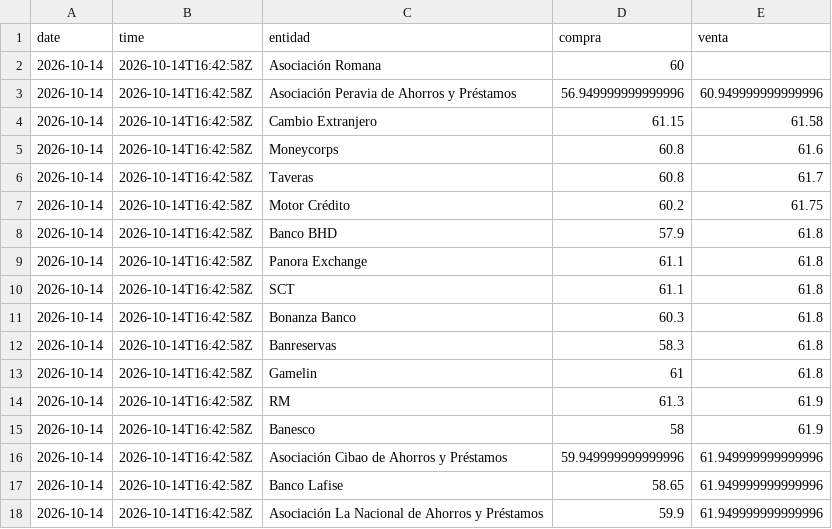
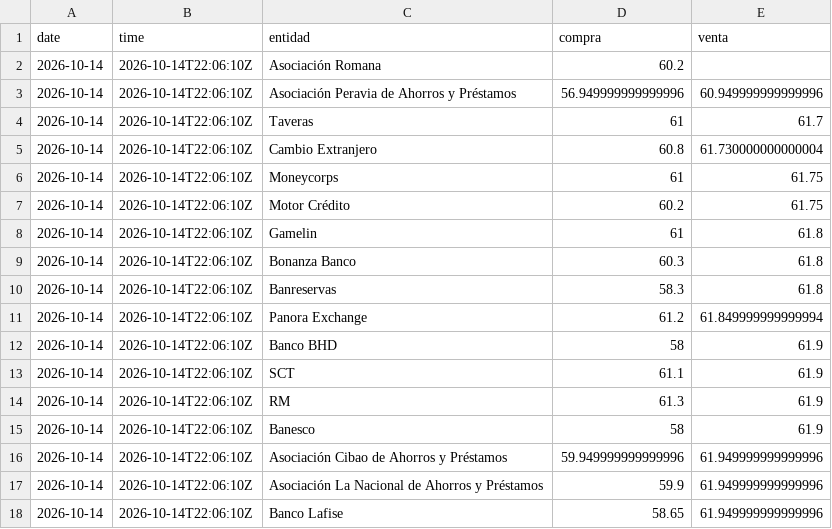
Before and after one commit to emilarmando03/webscraping-tc2, a CSV file: data/infodolar/csv/2026-10-14.csv, drawn as a sheet.

```diff
--- a/data/infodolar/csv/2026-10-14.csv
+++ b/data/infodolar/csv/2026-10-14.csv
@@ -1,18 +1,18 @@
 date,time,entidad,compra,venta
-2026-10-14,2026-10-14T16:42:58Z,Asociación Romana,60,
-2026-10-14,2026-10-14T16:42:58Z,Asociación Peravia de Ahorros y Préstamos,56.949999999999996,60.949999999999996
-2026-10-14,2026-10-14T16:42:58Z,Cambio Extranjero,61.15,61.58
-2026-10-14,2026-10-14T16:42:58Z,Moneycorps,60.8,61.6
-2026-10-14,2026-10-14T16:42:58Z,Taveras,60.8,61.7
-2026-10-14,2026-10-14T16:42:58Z,Motor Crédito,60.2,61.75
-2026-10-14,2026-10-14T16:42:58Z,Banco BHD,57.9,61.8
-2026-10-14,2026-10-14T16:42:58Z,Panora Exchange,61.1,61.8
-2026-10-14,2026-10-14T16:42:58Z,SCT,61.1,61.8
-2026-10-14,2026-10-14T16:42:58Z,Bonanza Banco,60.3,61.8
-2026-10-14,2026-10-14T16:42:58Z,Banreservas,58.3,61.8
-2026-10-14,2026-10-14T16:42:58Z,Gamelin,61,61.8
-2026-10-14,2026-10-14T16:42:58Z,RM,61.3,61.9
-2026-10-14,2026-10-14T16:42:58Z,Banesco,58,61.9
-2026-10-14,2026-10-14T16:42:58Z,Asociación Cibao de Ahorros y Préstamos,59.949999999999996,61.949999999999996
-2026-10-14,2026-10-14T16:42:58Z,Banco Lafise,58.65,61.949999999999996
-2026-10-14,2026-10-14T16:42:58Z,Asociación La Nacional de Ahorros y Préstamos,59.9,61.949999999999996
+2026-10-14,2026-10-14T22:06:10Z,Asociación Romana,60.2,
+2026-10-14,2026-10-14T22:06:10Z,Asociación Peravia de Ahorros y Préstamos,56.949999999999996,60.949999999999996
+2026-10-14,2026-10-14T22:06:10Z,Taveras,61,61.7
+2026-10-14,2026-10-14T22:06:10Z,Cambio Extranjero,60.8,61.730000000000004
+2026-10-14,2026-10-14T22:06:10Z,Moneycorps,61,61.75
+2026-10-14,2026-10-14T22:06:10Z,Motor Crédito,60.2,61.75
+2026-10-14,2026-10-14T22:06:10Z,Gamelin,61,61.8
+2026-10-14,2026-10-14T22:06:10Z,Bonanza Banco,60.3,61.8
+2026-10-14,2026-10-14T22:06:10Z,Banreservas,58.3,61.8
+2026-10-14,2026-10-14T22:06:10Z,Panora Exchange,61.2,61.849999999999994
+2026-10-14,2026-10-14T22:06:10Z,Banco BHD,58,61.9
+2026-10-14,2026-10-14T22:06:10Z,SCT,61.1,61.9
+2026-10-14,2026-10-14T22:06:10Z,RM,61.3,61.9
+2026-10-14,2026-10-14T22:06:10Z,Banesco,58,61.9
+2026-10-14,2026-10-14T22:06:10Z,Asociación Cibao de Ahorros y Préstamos,59.949999999999996,61.949999999999996
+2026-10-14,2026-10-14T22:06:10Z,Asociación La Nacional de Ahorros y Préstamos,59.9,61.949999999999996
+2026-10-14,2026-10-14T22:06:10Z,Banco Lafise,58.65,61.949999999999996
```
Also changed, not shown: data/from_banks/_historico_from_banks.csv, data/from_banks/csv/2026-10-14.csv, 7 other files.
